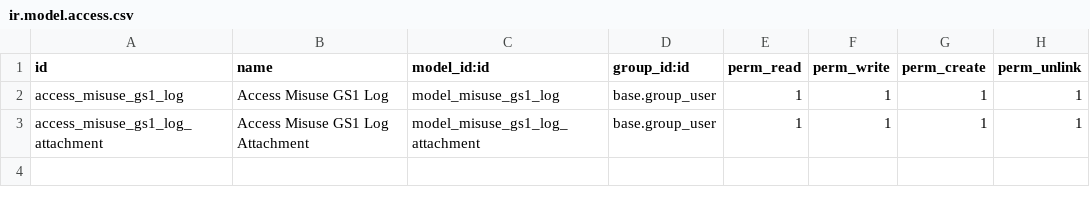
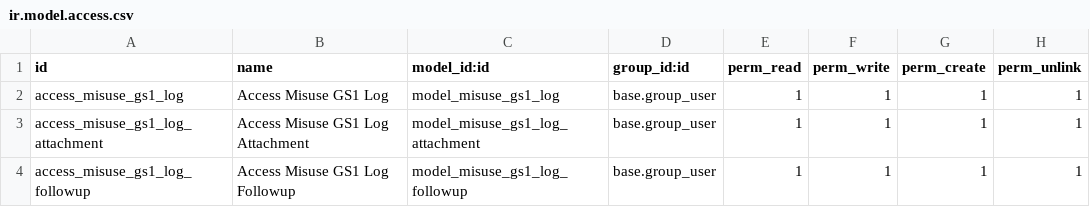
Before and after one commit to jslogyca/Logyca, a CSV file: misuse_gs1/security/ir.model.access.csv, drawn as a sheet.

Commit message:
[FIX] misuse_gs1: changes try 2

```diff
--- a/misuse_gs1/security/ir.model.access.csv
+++ b/misuse_gs1/security/ir.model.access.csv
@@ -3 +3,2 @@ access_misuse_gs1_log,Access Misuse GS1 Log,model_misuse_gs1_log,base.group_user
 access_misuse_gs1_log_attachment,Access Misuse GS1 Log Attachment,model_misuse_gs1_log_attachment,base.group_user,1,1,1,1
+access_misuse_gs1_log_followup,Access Misuse GS1 Log Followup,model_misuse_gs1_log_followup,base.group_user,1,1,1,1
```
Also changed, not shown: 1 other file.
